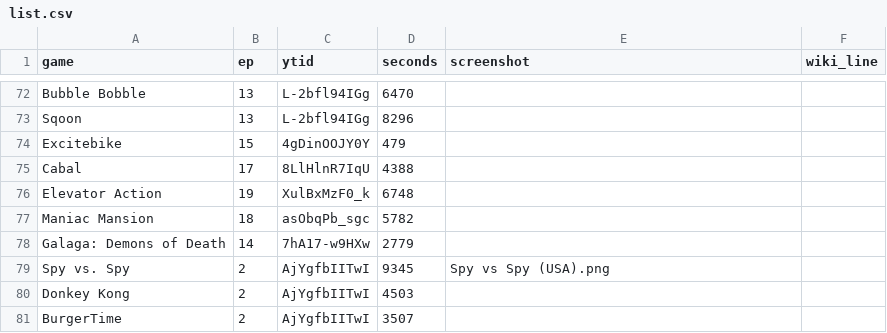
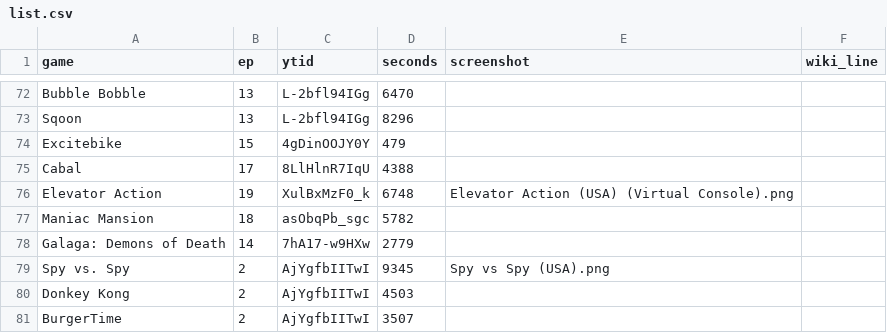
Before and after one commit to vNakamura/8bitnintendo-science, a CSV file: _data/list.csv, drawn as a sheet; only a part is shown, gaps mark what is left out.

Commit message:
fix image for Elevator Action
use the Virtual Console version as the original one is blurry

```diff
--- a/_data/list.csv
+++ b/_data/list.csv
@@ -75,3 +75,3 @@ Excitebike,15,4gDinOOJY0Y,479,,
 Cabal,17,8LlHlnR7IqU,4388,,
-Elevator Action,19,XulBxMzF0_k,6748,,
+Elevator Action,19,XulBxMzF0_k,6748,Elevator Action (USA) (Virtual Console).png,
 Maniac Mansion,18,asObqPb_sgc,5782,,
```
Also changed, not shown: 1 other file.
